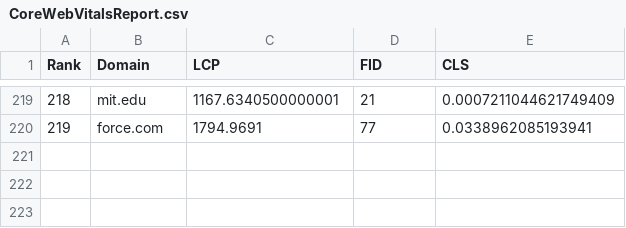
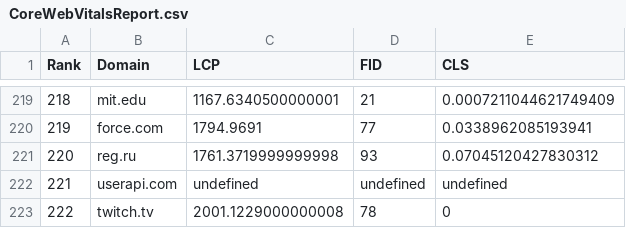
Before and after one commit to shinyonogi/cwv-analyzer, a CSV file: csvData/CoreWebVitalsReport.csv, drawn as a sheet; only a part is shown, gaps mark what is left out; the diff names each change by its address in the sheet, - before the commit and + after, or states it on an @@ line.

```diff
--- a/csvData/CoreWebVitalsReport.csv
+++ b/csvData/CoreWebVitalsReport.csv
+row 221: 220 | reg.ru | 1761.3719999999998 | 93 | 0.07045120427830312
+row 222: 221 | userapi.com | undefined | undefined | undefined
+row 223: 222 | twitch.tv | 2001.1229000000008 | 78 | 0
```
Also changed, not shown: 1 other file.
